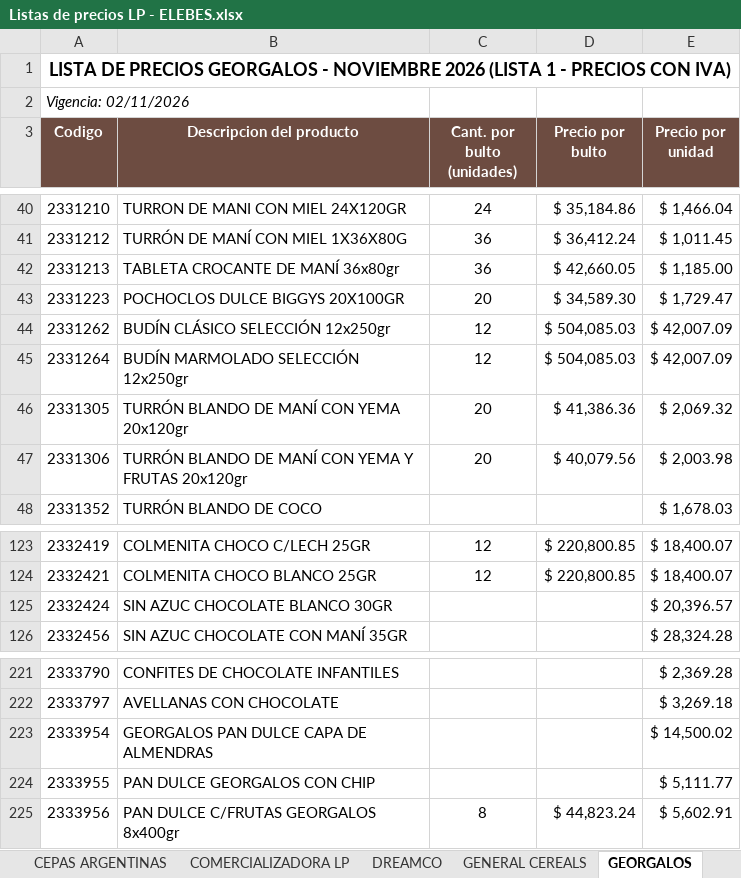
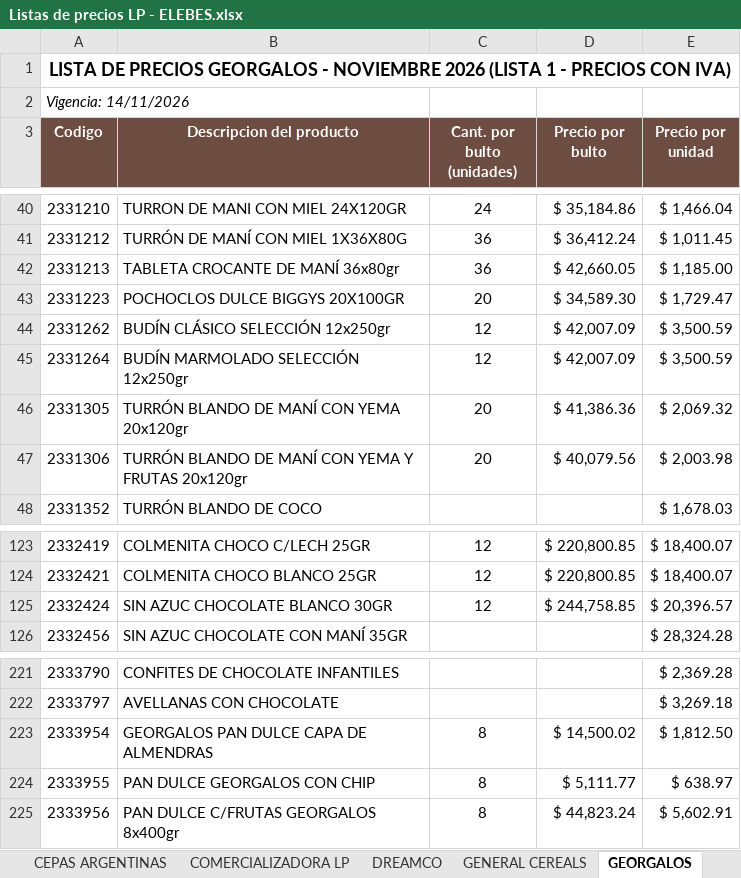
Before and after one commit to 1605-83/Lista-Precios-Octubre-2026, an Excel workbook: Listas de precios LP - ELEBES.xlsx, sheet GEORGALOS, drawn as a sheet; only a part is shown, gaps mark what is left out; values as stored, in another font and other column widths than the file's, no borders; the diff names each change by its address in the sheet, - before the commit and + after, or states it on an @@ line.

```diff
--- a/Listas de precios LP - ELEBES.xlsx (sheet GEORGALOS)
+++ b/Listas de precios LP - ELEBES.xlsx (sheet GEORGALOS)
-A2 (Codigo): Vigencia: 02/11/2026
+A2 (Codigo): Vigencia: 14/11/2026
-D44:D45 (Precio por bulto): $ 504,085.03
+D44:D45 (Precio por bulto): $ 42,007.09
-E44:E45 (Precio por unidad): $ 42,007.09
+E44:E45 (Precio por unidad): $ 3,500.59
-C125 (Cant. por bulto (unidades)): (empty)
+C125 (Cant. por bulto (unidades)): 12
-D125 (Precio por bulto): (empty)
+D125 (Precio por bulto): $ 244,758.85
-C223:C224 (Cant. por bulto (unidades)): (empty)
+C223:C224 (Cant. por bulto (unidades)): 8
-D223 (Precio por bulto): (empty)
+D223 (Precio por bulto): $ 14,500.02
-E223 (Precio por unidad): $ 14,500.02
+E223 (Precio por unidad): $ 1,812.50
-D224 (Precio por bulto): (empty)
+D224 (Precio por bulto): $ 5,111.77
-E224 (Precio por unidad): $ 5,111.77
+E224 (Precio por unidad): $ 638.97
```
Also changed, not shown: sheet MENOYO, sheet ILOLAY, formulas that keep their value, 8 other files.
